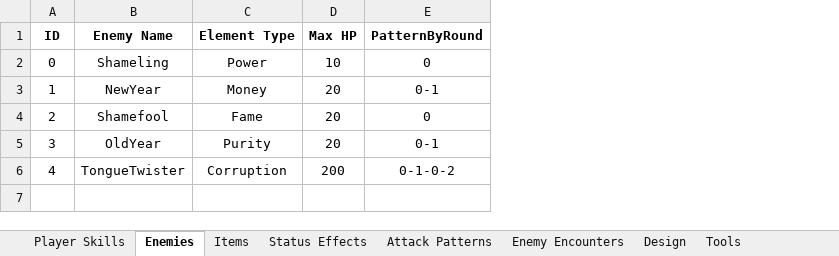
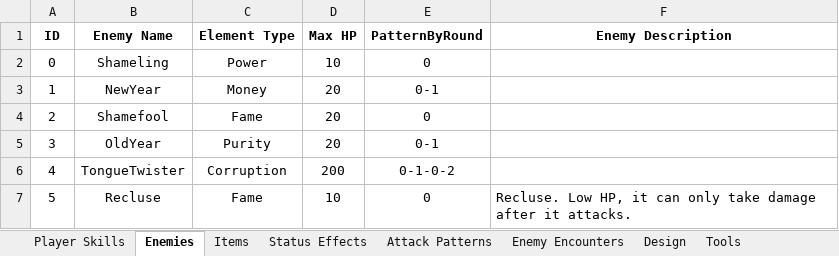
Before and after one commit to evto78/BalladOfThePuppetMan, an Excel workbook: capstoneprototypes/Assets/Editor/Ballad of the Puppet Man Data.xlsx, sheet Enemies, drawn as a sheet; values as stored, in another font and other column widths than the file's, no borders; the diff names each change by its address in the sheet, - before the commit and + after, or states it on an @@ line.

```diff
--- a/capstoneprototypes/Assets/Editor/Ballad of the Puppet Man Data.xlsx (sheet Enemies)
+++ b/capstoneprototypes/Assets/Editor/Ballad of the Puppet Man Data.xlsx (sheet Enemies)
+column F (Enemy Description), empty
+row 7: 5 | Recluse | Fame | 10 | 0 | Recluse. Low HP, it can only take damage after it attacks.
```
Also changed, not shown: sheet Enemy Encounters, sheet Items, sheet Attack Patterns, sheet Player Skills, sheet Tools, 6 other files.
